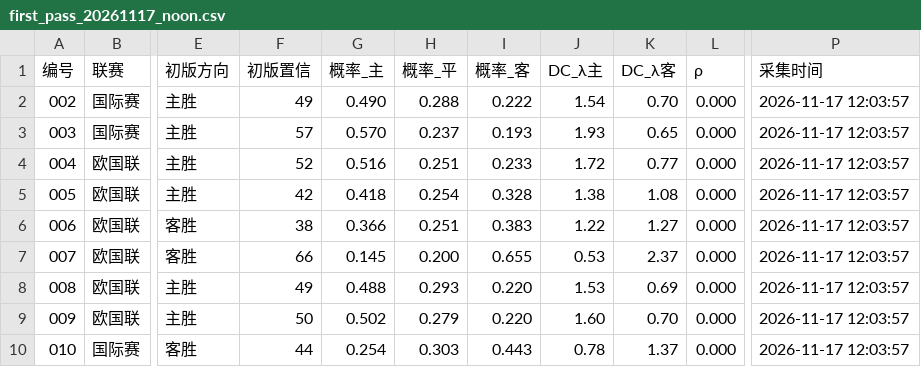
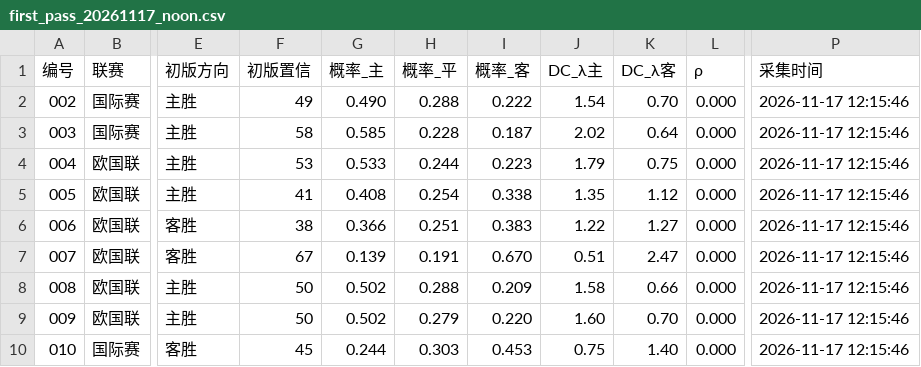
Before and after one commit to 1737665887kiss-hub/diyide, a CSV file: first_pass/first_pass_20261117_noon.csv, drawn as a sheet; only a part is shown, gaps mark what is left out; the diff names each change by its address in the sheet, - before the commit and + after, or states it on an @@ line.

Commit message:
first_pass 20261117 noon (9 matches)

```diff
--- a/first_pass/first_pass_20261117_noon.csv
+++ b/first_pass/first_pass_20261117_noon.csv
-P2:P10 (采集时间): 2026-11-17 12:03:57
+P2:P10 (采集时间): 2026-11-17 12:15:46
-F3 (初版置信): 57
+F3 (初版置信): 58
-G3 (概率_主): 0.570
+G3 (概率_主): 0.585
-H3 (概率_平): 0.237
+H3 (概率_平): 0.228
-I3 (概率_客): 0.193
+I3 (概率_客): 0.187
-J3 (DC_λ主): 1.93
+J3 (DC_λ主): 2.02
-K3 (DC_λ客): 0.65
+K3 (DC_λ客): 0.64
-F4 (初版置信): 52
+F4 (初版置信): 53
-G4 (概率_主): 0.516
+G4 (概率_主): 0.533
-H4 (概率_平): 0.251
+H4 (概率_平): 0.244
-I4 (概率_客): 0.233
+I4 (概率_客): 0.223
-J4 (DC_λ主): 1.72
+J4 (DC_λ主): 1.79
-K4 (DC_λ客): 0.77
+K4 (DC_λ客): 0.75
-F5 (初版置信): 42
+F5 (初版置信): 41
-G5 (概率_主): 0.418
+G5 (概率_主): 0.408
-I5 (概率_客): 0.328
+I5 (概率_客): 0.338
-J5 (DC_λ主): 1.38
+J5 (DC_λ主): 1.35
-K5 (DC_λ客): 1.08
+K5 (DC_λ客): 1.12
-F7 (初版置信): 66
+F7 (初版置信): 67
-G7 (概率_主): 0.145
+G7 (概率_主): 0.139
-H7 (概率_平): 0.200
+H7 (概率_平): 0.191
-I7 (概率_客): 0.655
+I7 (概率_客): 0.670
-J7 (DC_λ主): 0.53
+J7 (DC_λ主): 0.51
-K7 (DC_λ客): 2.37
+K7 (DC_λ客): 2.47
-F8 (初版置信): 49
+F8 (初版置信): 50
-G8 (概率_主): 0.488
+G8 (概率_主): 0.502
-H8 (概率_平): 0.293
+H8 (概率_平): 0.288
-I8 (概率_客): 0.220
+I8 (概率_客): 0.209
-J8 (DC_λ主): 1.53
+J8 (DC_λ主): 1.58
-K8 (DC_λ客): 0.69
+K8 (DC_λ客): 0.66
-F10 (初版置信): 44
+F10 (初版置信): 45
-G10 (概率_主): 0.254
+G10 (概率_主): 0.244
-I10 (概率_客): 0.443
+I10 (概率_客): 0.453
-J10 (DC_λ主): 0.78
+J10 (DC_λ主): 0.75
-K10 (DC_λ客): 1.37
+K10 (DC_λ客): 1.40
```
